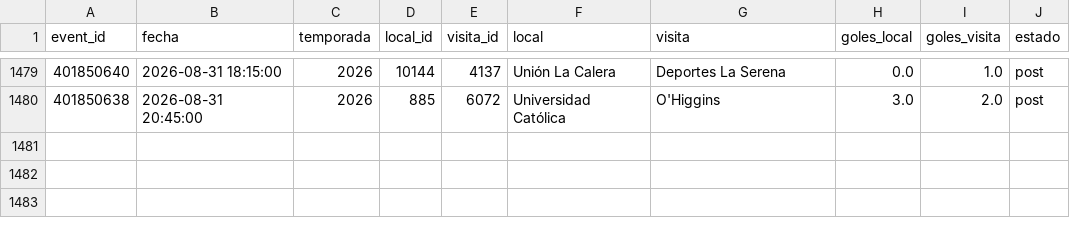
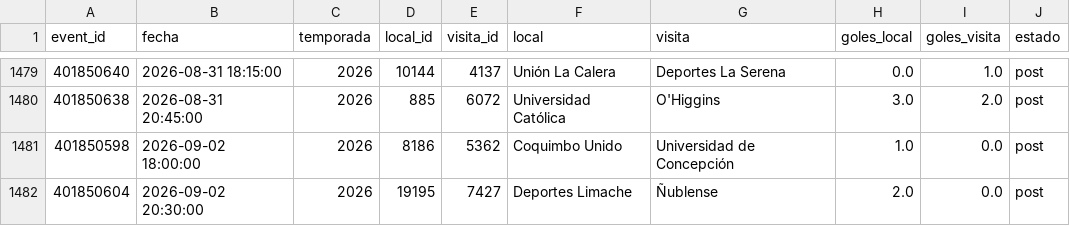
Before and after one commit to Pacortes2021/fifa-2026-hybrid-forecast, a CSV file: chile/data/partidos.csv, drawn as a sheet; only a part is shown, gaps mark what is left out; the diff names each change by its address in the sheet, - before the commit and + after, or states it on an @@ line.

```diff
--- a/chile/data/partidos.csv
+++ b/chile/data/partidos.csv
+row 1481: 401850598 | 2026-09-02 18:00:00 | 2026 | 8186 | 5362 | Coquimbo Unido | Universidad de Concepción | 1.0 | 0.0 | post
+row 1482: 401850604 | 2026-09-02 20:30:00 | 2026 | 19195 | 7427 | Deportes Limache | Ñublense | 2.0 | 0.0 | post
```
Also changed, not shown: bra/data/fixture.csv, bra/data/partidos.csv, 2 other files.
